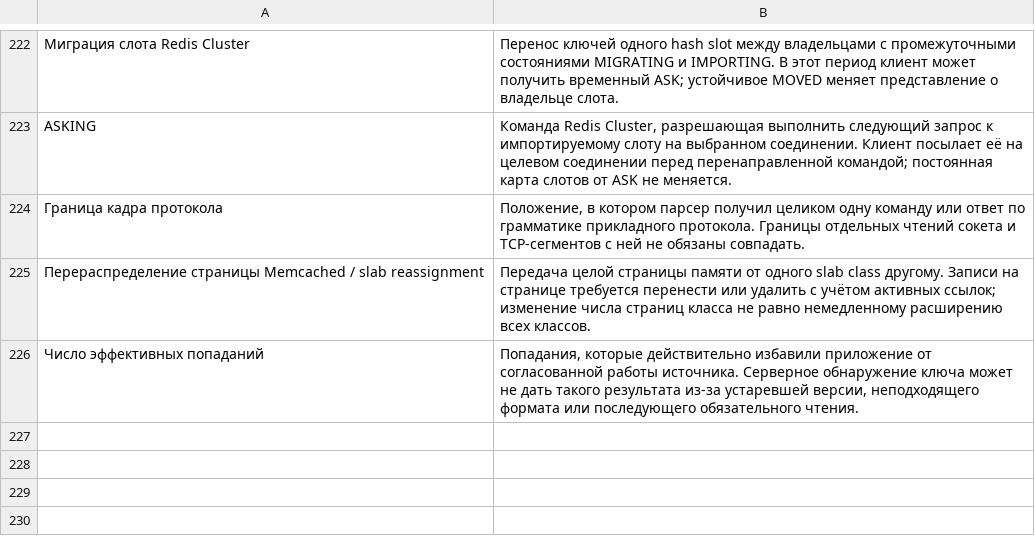
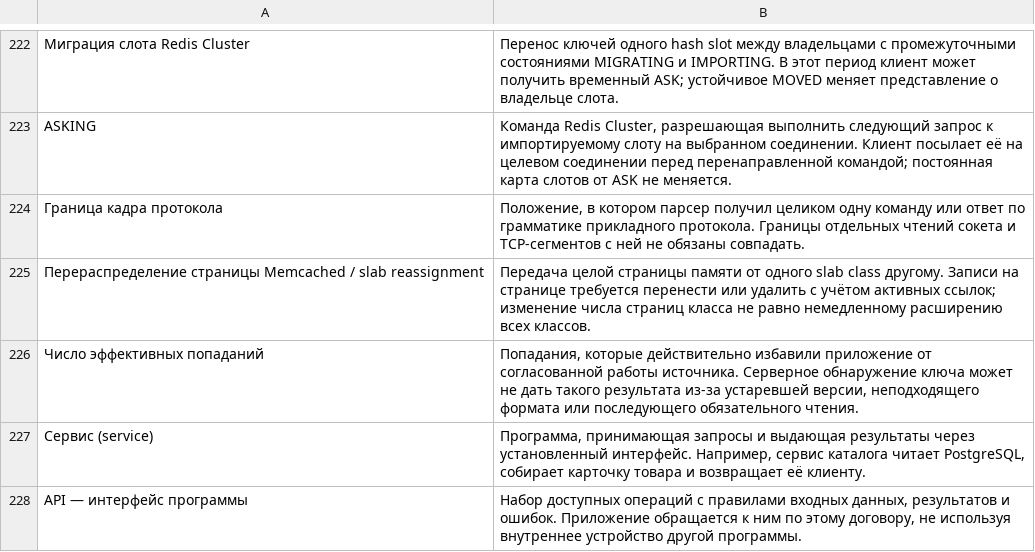
Before and after one commit to EgorKo25/systems-handbook, a TSV file: cache/sources/glossary.tsv, drawn as a sheet; only a part is shown, gaps mark what is left out.

Commit message:
Teach cache reuse through price and expiry examples

```diff
--- a/cache/sources/glossary.tsv
+++ b/cache/sources/glossary.tsv
@@ -226 +226,3 @@ ASKING	Команда Redis Cluster, разрешающая выполнить
 Число эффективных попаданий	Попадания, которые действительно избавили приложение от согласованной работы источника. Серверное обнаружение ключа может не дать такого результата из-за устаревшей версии, неподходящего формата или последующего обязательного чтения.
+Сервис (service)	Программа, принимающая запросы и выдающая результаты через установленный интерфейс. Например, сервис каталога читает PostgreSQL, собирает карточку товара и возвращает её клиенту.
+API — интерфейс программы	Набор доступных операций с правилами входных данных, результатов и ошибок. Приложение обращается к ним по этому договору, не используя внутреннее устройство другой программы.
```
Also changed, not shown: 36 other files.
